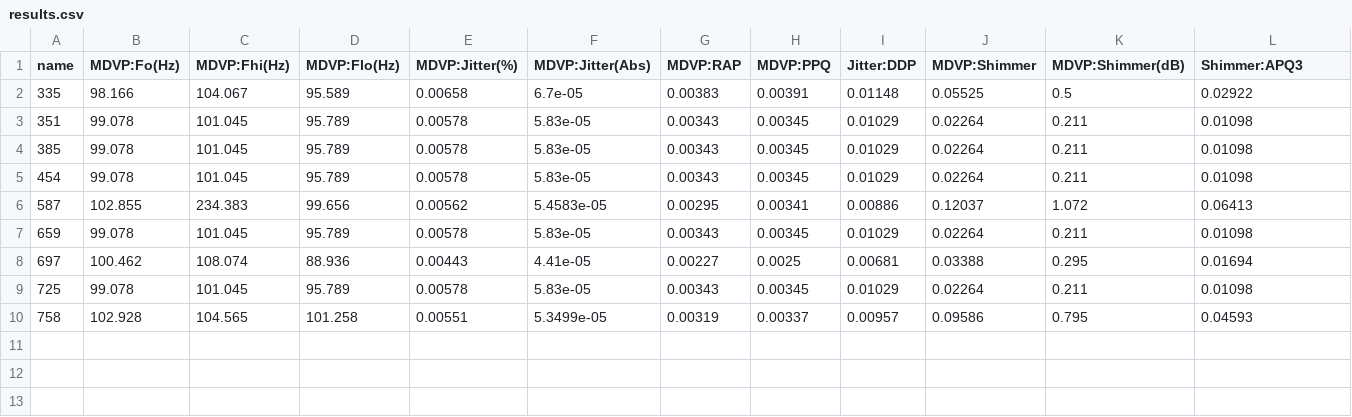
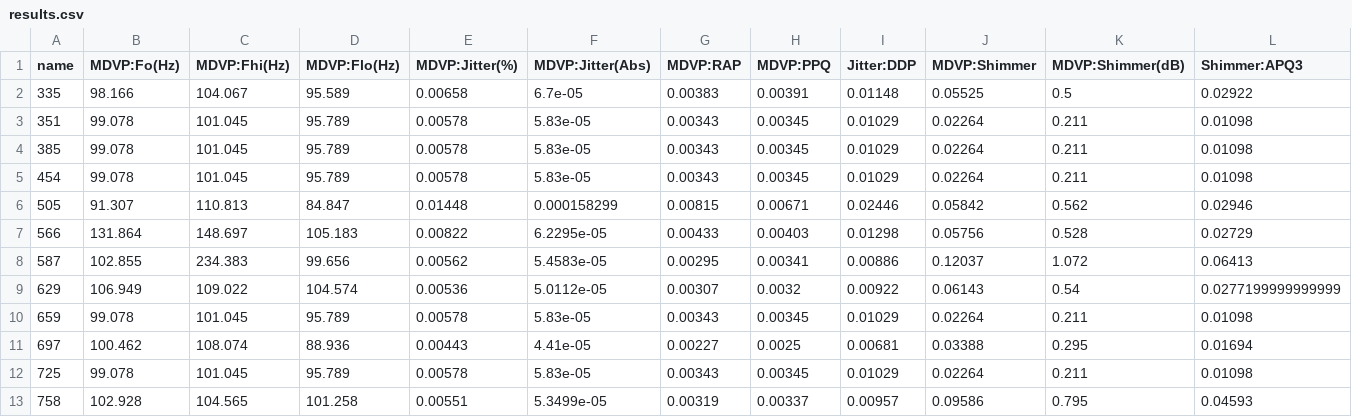
Before and after one commit to jameshardweek/DSP-New, a CSV file: results/results.csv, drawn as a sheet; only a part is shown; rows hold the shown columns only; the diff names each change by its address in the sheet, - before the commit and + after, or states it on an @@ line.

```diff
--- a/results/results.csv
+++ b/results/results.csv
+row 6: 505 | 91.307 | 110.813 | 84.847 | 0.01448 | 0.000158299 | 0.00815 | 0.00671 | 0.02446 | 0.05842 | 0.562 | 0.02946
+row 7: 566 | 131.864 | 148.697 | 105.183 | 0.00822 | 6.2295e-05 | 0.00433 | 0.00403 | 0.01298 | 0.05756 | 0.528 | 0.02729
+row 9: 629 | 106.949 | 109.022 | 104.574 | 0.00536 | 5.0112e-05 | 0.00307 | 0.0032 | 0.00922 | 0.06143 | 0.54 | 0.0277199999999999
```
Also changed, not shown: 19 other files.
